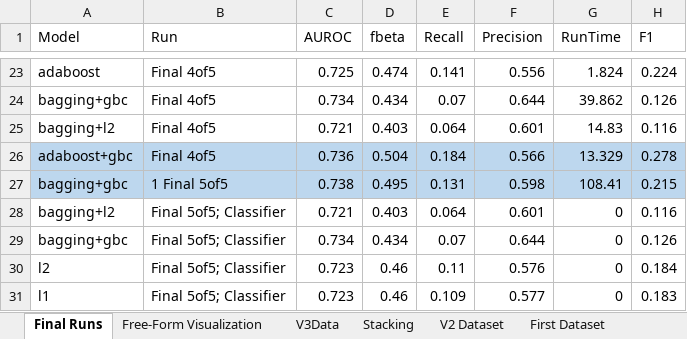
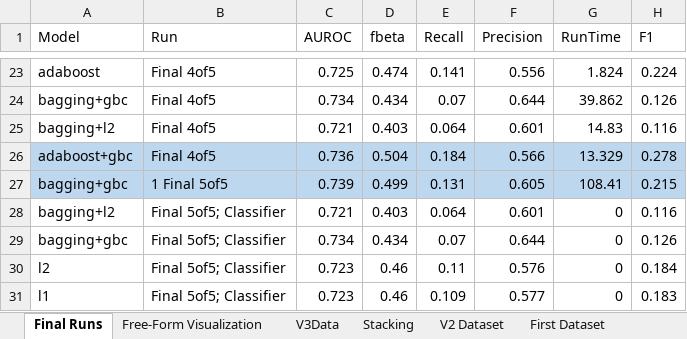
Before and after one commit to scottrsmith/Loan-Defaults, an Excel workbook: Run Tracking.xlsx, sheet Final Runs, drawn as a sheet; only a part is shown, gaps mark what is left out; values as stored, in another font and other column widths than the file's, no borders; conditional formats not drawn; the diff names each change by its address in the sheet, - before the commit and + after, or states it on an @@ line.

```diff
--- a/Run Tracking.xlsx (sheet Final Runs)
+++ b/Run Tracking.xlsx (sheet Final Runs)
-C27 (AUROC): 0.738
+C27 (AUROC): 0.739
-D27 (fbeta): 0.495
+D27 (fbeta): 0.499
-F27 (Precision): 0.598
+F27 (Precision): 0.605
```
Also changed, not shown: 2 other files.
